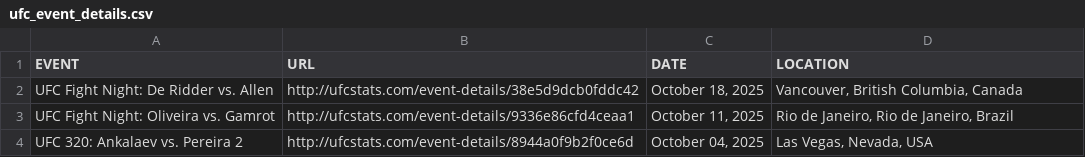
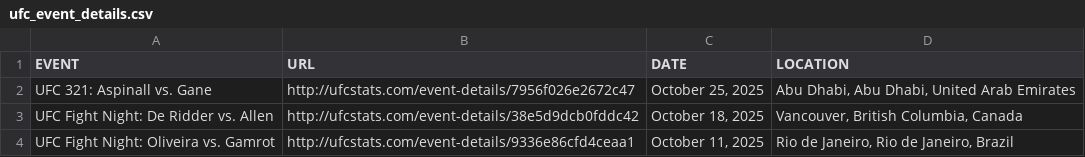
Before and after one commit to Greco1899/scrape_ufc_stats, a CSV file: ufc_event_details.csv, drawn as a sheet; only a part is shown; the shorter side is filled out with more unchanged rows; the diff names each change by its address in the sheet, - before the commit and + after, or states it on an @@ line.

```diff
--- a/ufc_event_details.csv
+++ b/ufc_event_details.csv
+row 2: UFC 321: Aspinall vs. Gane | http://ufcstats.com/event-details/7956f026e2672c47 | October 25, 2025 | Abu Dhabi, Abu Dhabi, United Arab Emirates
```
Also changed, not shown: ufc_fight_details.csv, 1 other file.
